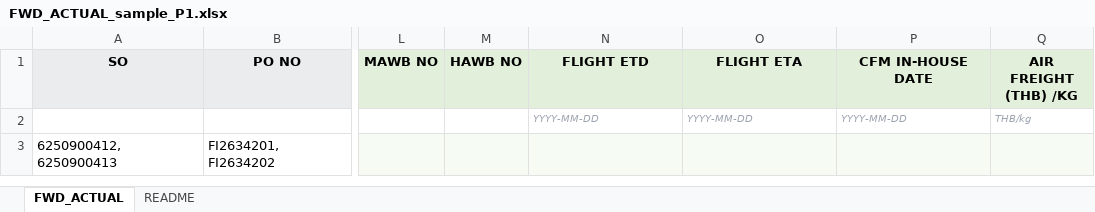
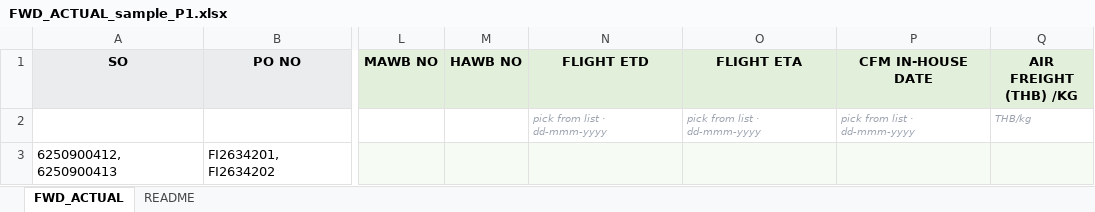
Before and after one commit to thanchanokp-source/air-request-system, an Excel workbook: docs/templates/FWD_ACTUAL_sample_P1.xlsx, sheet FWD_ACTUAL, drawn as a sheet; only a part is shown, gaps mark what is left out; values as stored, in another font and other column widths than the file's, no borders; the diff names each change by its address in the sheet, - before the commit and + after, or states it on an @@ line.

Commit message:
FWD: date drop-downs in the workbook, explicit phase-1/phase-2 send buttons

```diff
--- a/docs/templates/FWD_ACTUAL_sample_P1.xlsx (sheet FWD_ACTUAL)
+++ b/docs/templates/FWD_ACTUAL_sample_P1.xlsx (sheet FWD_ACTUAL)
-N2 (FLIGHT ETD): YYYY-MM-DD
+N2 (FLIGHT ETD): pick from list · dd-mmm-yyyy
-O2 (FLIGHT ETA): YYYY-MM-DD
+O2 (FLIGHT ETA): pick from list · dd-mmm-yyyy
-P2 (CFM IN-HOUSE DATE): YYYY-MM-DD
+P2 (CFM IN-HOUSE DATE): pick from list · dd-mmm-yyyy
```
Also changed, not shown: sheet README, 4 other files.
